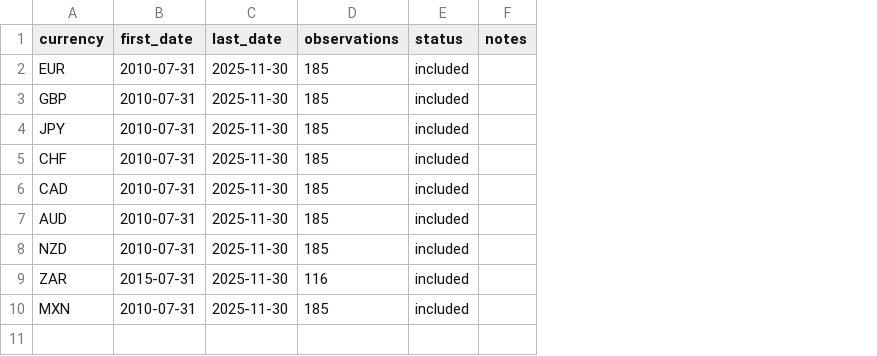
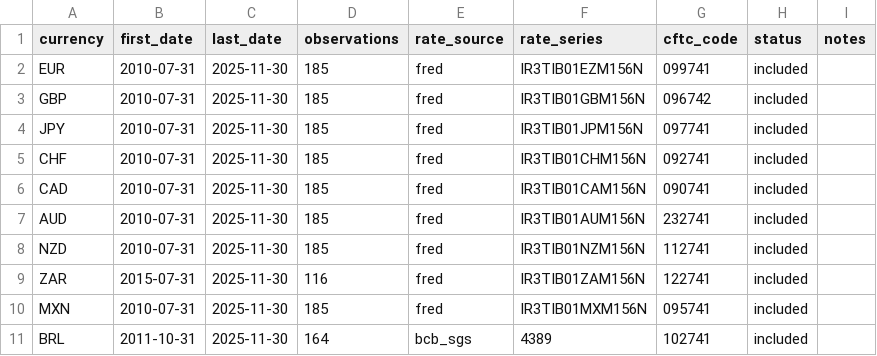
Before and after one commit to iweigandi/fx-dealer-positions, a CSV file: data/currency_coverage.csv, drawn as a sheet; the diff names each change by its address in the sheet, - before the commit and + after, or states it on an @@ line.

```diff
--- a/data/currency_coverage.csv
+++ b/data/currency_coverage.csv
+column E (rate_source), rows 2-10: all fred
+column F (rate_series), rows 2-10: IR3TIB01EZM156N | IR3TIB01GBM156N | IR3TIB01JPM156N | IR3TIB01CHM156N | IR3TIB01CAM156N | IR3TIB01AUM156N | IR3TIB01NZM156N | IR3TIB01ZAM156N | IR3TIB01MXM156N
+column G (cftc_code), rows 2-10: 099741 | 096742 | 097741 | 092741 | 090741 | 232741 | 112741 | 122741 | 095741
+row 11: BRL | 2011-10-31 | 2025-11-30 | 164 | bcb_sgs | 4389 | 102741 | included
```
Also changed, not shown: data/cross_section_means.csv, data/panel_regression_summary.csv, 20 other files.
